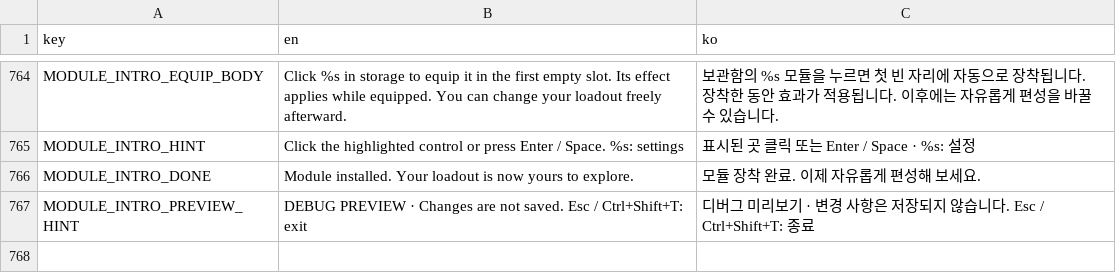
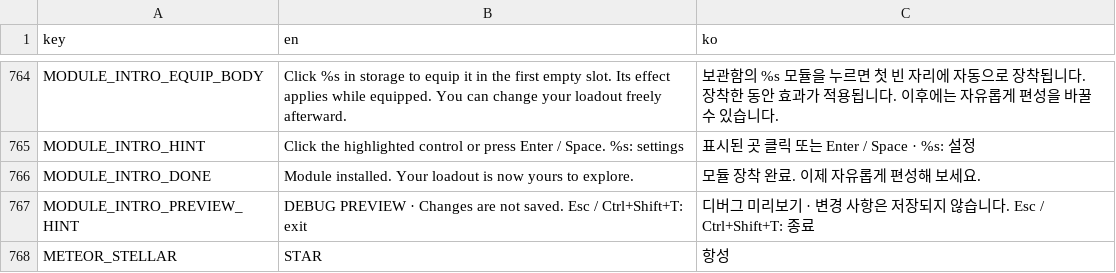
Before and after one commit to frotrue/nightwatch-array, a CSV file: localization/ui.csv, drawn as a sheet; only a part is shown, gaps mark what is left out.

```diff
--- a/localization/ui.csv
+++ b/localization/ui.csv
@@ -771 +771,2 @@ MODULE_INTRO_DONE,Module installed. Your loadout is now yours to explore.,모듈
 MODULE_INTRO_PREVIEW_HINT,DEBUG PREVIEW · Changes are not saved. Esc / Ctrl+Shift+T: exit,디버그 미리보기 · 변경 사항은 저장되지 않습니다. Esc / Ctrl+Shift+T: 종료
+METEOR_STELLAR,STAR,항성
```
Also changed, not shown: localization/constellation_extension.csv, localization/extension.csv, 47 other files.
